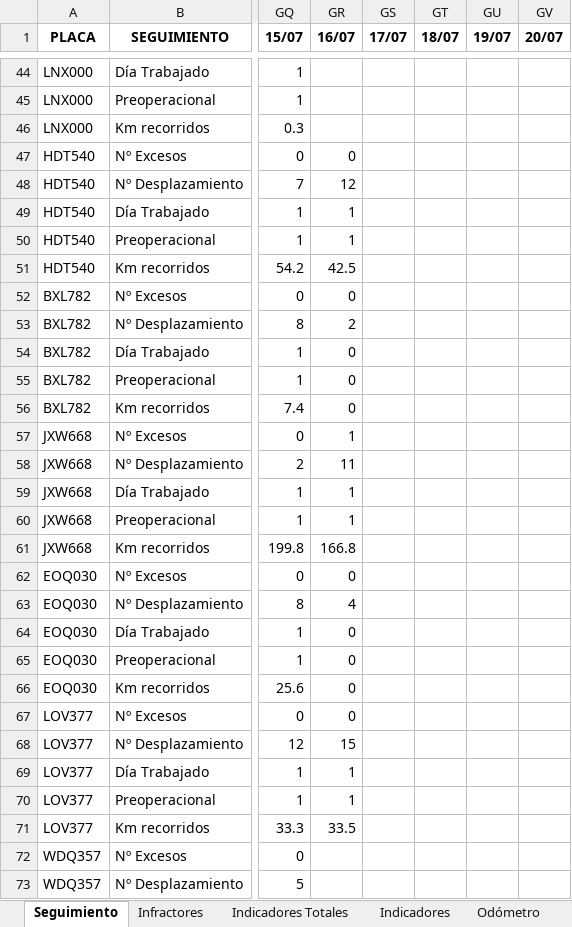
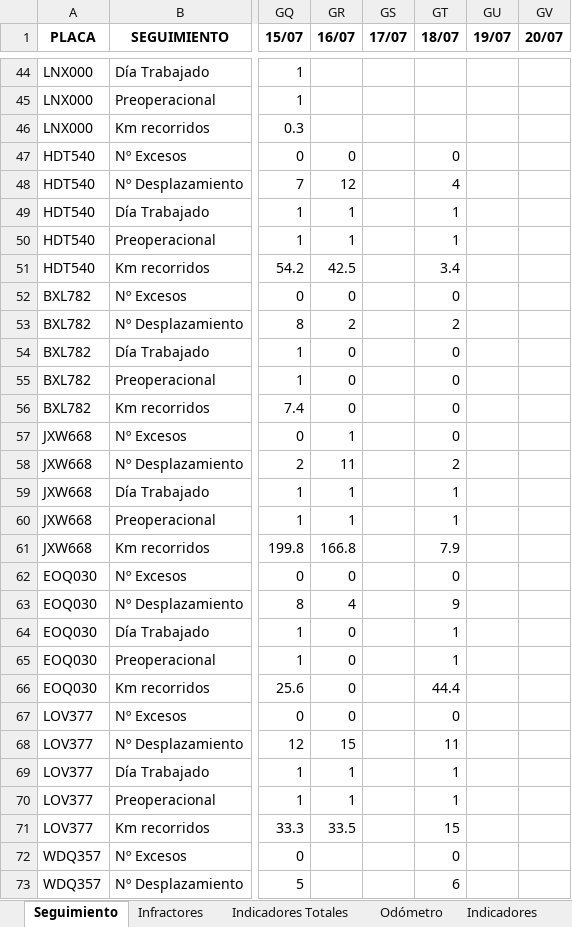
Before and after one commit to SGI-ManuelPico/informesVehiculares, an Excel workbook: seguimiento.xlsx, sheet Seguimiento, drawn as a sheet; only a part is shown, gaps mark what is left out; values as stored, in another font and other column widths than the file's, no borders; the diff covers the shown part only; the diff names each change by its address in the sheet, - before the commit and + after, or states it on an @@ line.

```diff
--- a/seguimiento.xlsx (sheet Seguimiento)
+++ b/seguimiento.xlsx (sheet Seguimiento)
@@ sheet tab order changed: Seguimiento | Infractores | Indicadores Totales | Odómetro | Indicadores @@
-GT47 (18/07): (empty)
+GT47 (18/07): 0
-GT48 (18/07): (empty)
+GT48 (18/07): 4
-GT49:GT50 (18/07): (empty)
+GT49:GT50 (18/07): 1
-GT51 (18/07): (empty)
+GT51 (18/07): 3.4
-GT52 (18/07): (empty)
+GT52 (18/07): 0
-GT53 (18/07): (empty)
+GT53 (18/07): 2
-GT54:GT57 (18/07): (empty)
+GT54:GT57 (18/07): 0
-GT58 (18/07): (empty)
+GT58 (18/07): 2
-GT59:GT60 (18/07): (empty)
+GT59:GT60 (18/07): 1
-GT61 (18/07): (empty)
+GT61 (18/07): 7.9
-GT62 (18/07): (empty)
+GT62 (18/07): 0
-GT63 (18/07): (empty)
+GT63 (18/07): 9
-GT64:GT65 (18/07): (empty)
+GT64:GT65 (18/07): 1
-GT66 (18/07): (empty)
+GT66 (18/07): 44.4
-GT67 (18/07): (empty)
+GT67 (18/07): 0
-GT68 (18/07): (empty)
+GT68 (18/07): 11
-GT69:GT70 (18/07): (empty)
+GT69:GT70 (18/07): 1
-GT71 (18/07): (empty)
+GT71 (18/07): 15
-GT72 (18/07): (empty)
+GT72 (18/07): 0
-GT73 (18/07): (empty)
+GT73 (18/07): 6
```
Also changed, not shown: 173 edited cells elsewhere in this sheet, sheet Indicadores Totales, sheet Infractores, sheet Indicadores, sheet Odómetro, 36 other files.
